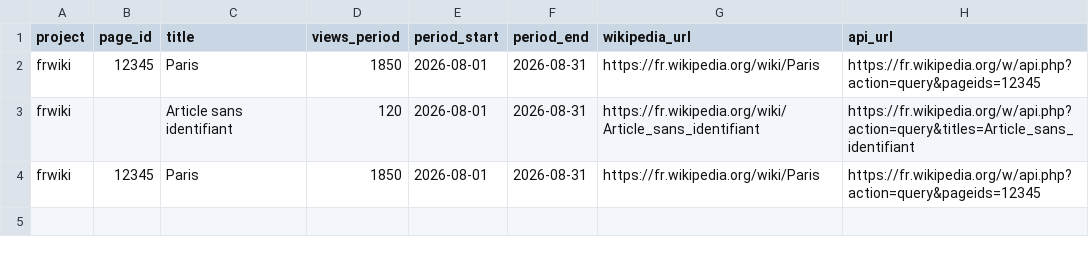
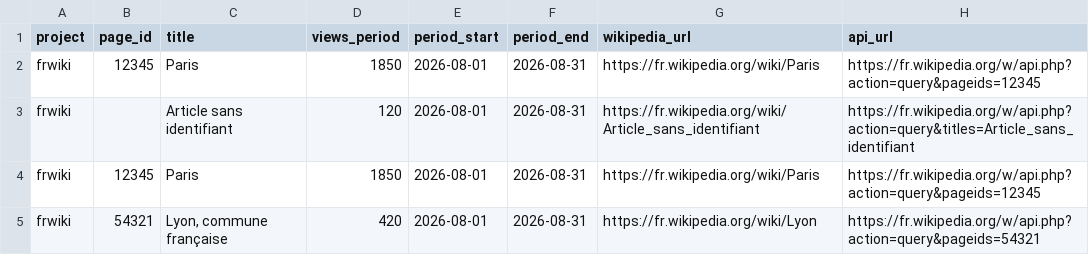
Before and after one commit to egalland/wikicartes, a CSV file: test-fixtures/wiki-small.csv, drawn as a sheet; the diff names each change by its address in the sheet, - before the commit and + after, or states it on an @@ line.

```diff
--- a/test-fixtures/wiki-small.csv
+++ b/test-fixtures/wiki-small.csv
+row 5: frwiki | 54321 | Lyon, commune française | 420 | 2026-08-01 | 2026-08-31 | https://fr.wikipedia.org/wiki/Lyon | https://fr.wikipedia.org/w/api.php?action=query&pageids=54321
```
Also changed, not shown: 2 other files.
